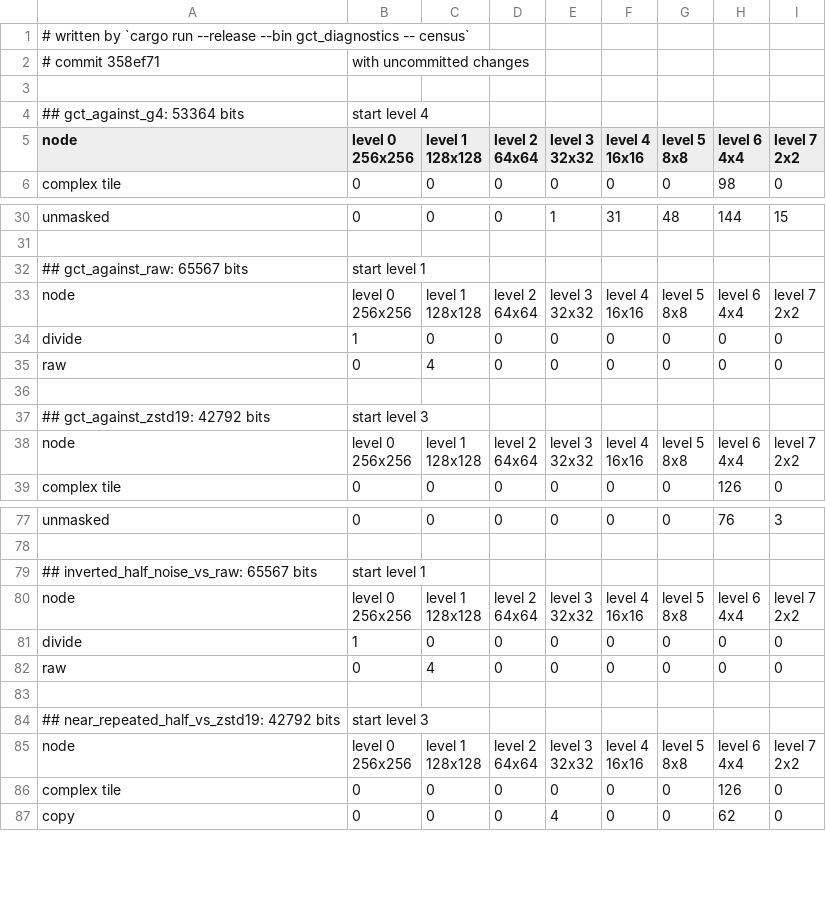
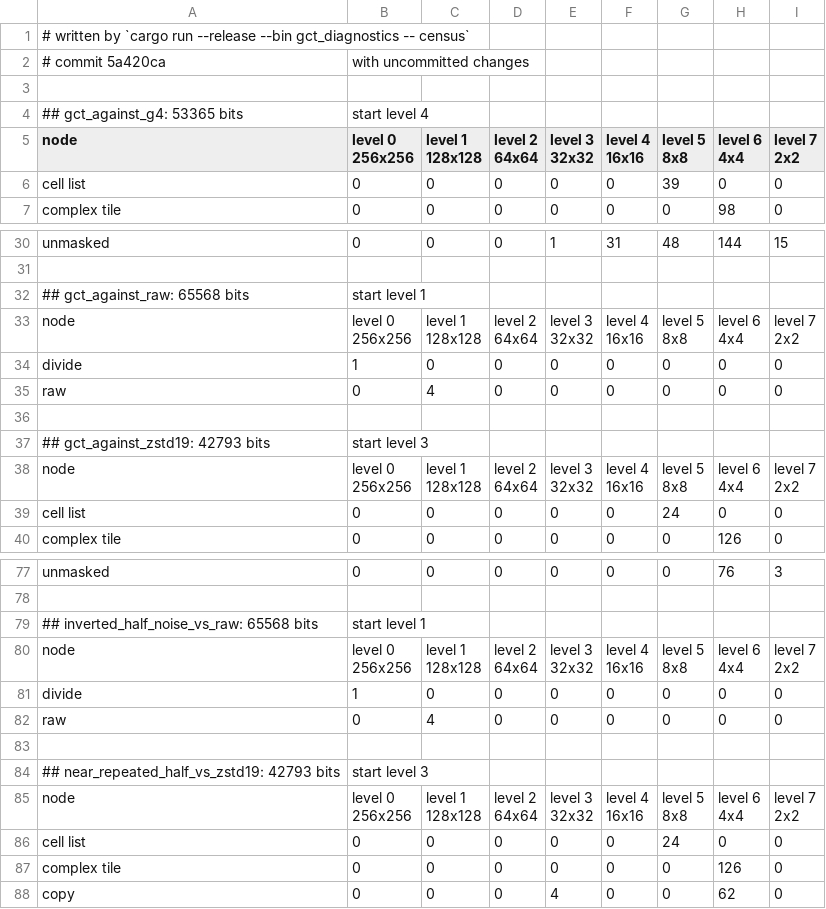
Before and after one commit to SlimiestSlimy/Civil-Egregore, a CSV file: docs/measurements/census.csv, drawn as a sheet; only a part is shown, gaps mark what is left out; the diff covers the shown part only.

```diff
--- a/docs/measurements/census.csv
+++ b/docs/measurements/census.csv
@@ -1,5 +1,5 @@
 # written by `cargo run --release --bin gct_diagnostics -- census`
-# commit 358ef71, with uncommitted changes
+# commit 5a420ca, with uncommitted changes
 
-## gct_against_g4: 53364 bits, start level 4
+## gct_against_g4: 53365 bits, start level 4
 node,"level 0
@@ -13,2 +13,3 @@ node,"level 0
 2x2"
+cell list,0,0,0,0,0,39,0,0
 complex tile,0,0,0,0,0,0,98,0
@@ -47,3 +47,3 @@ unmasked,0,0,0,1,31,48,144,15
 
-## gct_against_raw: 65567 bits, start level 1
+## gct_against_raw: 65568 bits, start level 1
 node,"level 0
@@ -60,3 +60,3 @@ raw,0,4,0,0,0,0,0,0
 
-## gct_against_zstd19: 42792 bits, start level 3
+## gct_against_zstd19: 42793 bits, start level 3
 node,"level 0
@@ -70,2 +70,3 @@ node,"level 0
 2x2"
+cell list,0,0,0,0,0,24,0,0
 complex tile,0,0,0,0,0,0,126,0
@@ -126,3 +126,3 @@ unmasked,0,0,0,0,0,0,76,3
 
-## inverted_half_noise_vs_raw: 65567 bits, start level 1
+## inverted_half_noise_vs_raw: 65568 bits, start level 1
 node,"level 0
@@ -139,3 +139,3 @@ raw,0,4,0,0,0,0,0,0
 
-## near_repeated_half_vs_zstd19: 42792 bits, start level 3
+## near_repeated_half_vs_zstd19: 42793 bits, start level 3
 node,"level 0
@@ -149,2 +149,3 @@ node,"level 0
 2x2"
+cell list,0,0,0,0,0,24,0,0
 complex tile,0,0,0,0,0,0,126,0
```
Also changed, not shown: 5 moved rows and 5 edited cells elsewhere in this file, docs/measurements/measurement.csv, docs/measurements/noise.csv, 15 other files.
